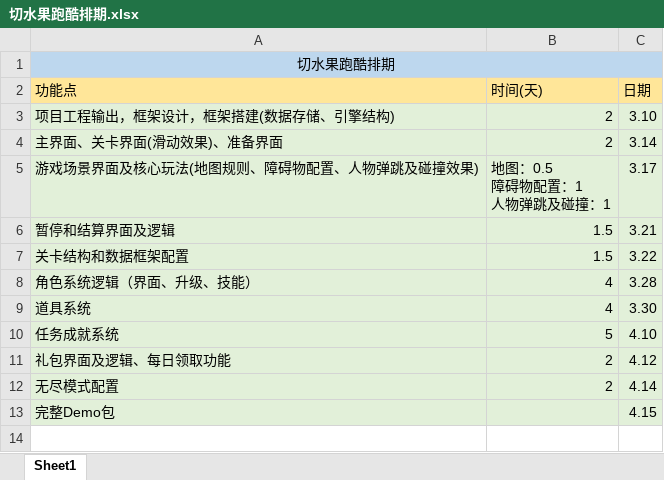
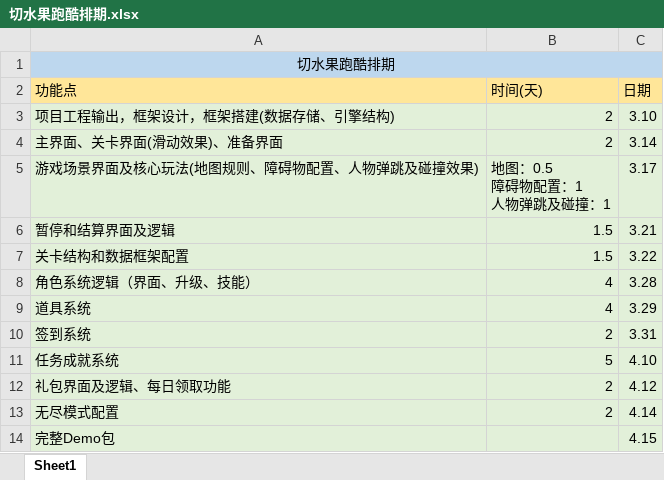
Before and after one commit to AndyZhou3087/BRJ, an Excel workbook: FruitPaoku/切水果跑酷排期.xlsx, sheet Sheet1, drawn as a sheet; values as stored, in another font and other column widths than the file's, no borders; the diff names each change by its address in the sheet, - before the commit and + after, or states it on an @@ line.

Commit message:
排期

```diff
--- a/FruitPaoku/切水果跑酷排期.xlsx (sheet Sheet1)
+++ b/FruitPaoku/切水果跑酷排期.xlsx (sheet Sheet1)
-C9 (日期): 3.30
+C9 (日期): 3.29
+row 10: 签到系统 | 2 | 3.31
```
